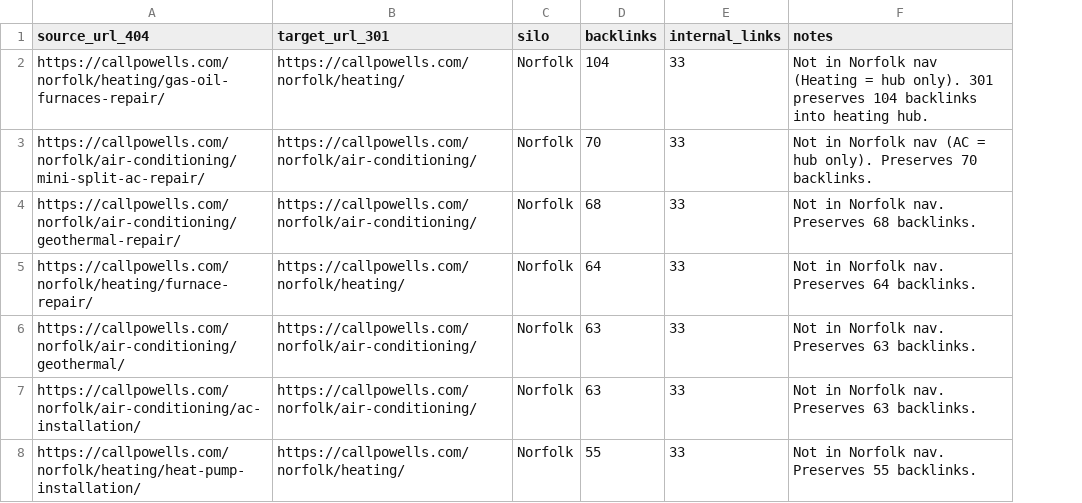
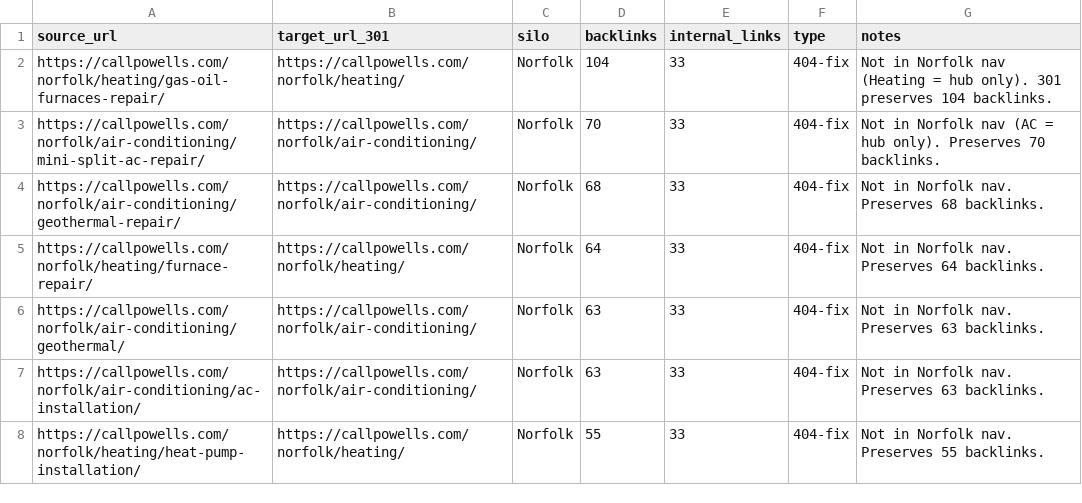
Before and after one commit to primedigitalseo/work-repo, a CSV file: callpowells-cleanup/callpowells-redirect-map.csv, drawn as a sheet; only a part is shown; addresses are those after the commit; the diff covers the shown part only; the diff names each change by its address in the sheet, - before the commit and + after, or states it on an @@ line.

```diff
--- a/callpowells-cleanup/callpowells-redirect-map.csv
+++ b/callpowells-cleanup/callpowells-redirect-map.csv
+column F (type), rows 2-8: all 404-fix
-A1: source_url_404
+A1: source_url
-G2 (notes): …preserves 104 backlinks into heating hub.
+G2 (notes): …preserves 104 backlinks.
```
Also changed, not shown: 6 added rows and 3 edited cells elsewhere in this file, callpowells-cleanup/callpowells-redirects-import.csv, 1 other file.
